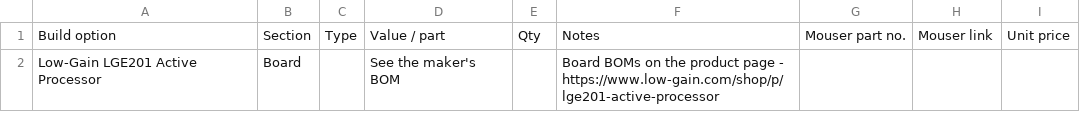
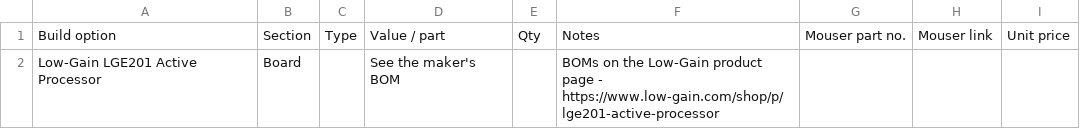
Before and after one commit to computerstaat/Serge-Synthesizer-Panel-art-and-design-files, a CSV file: Modules/BOM/active-processor.csv, drawn as a sheet.

```diff
--- a/Modules/BOM/active-processor.csv
+++ b/Modules/BOM/active-processor.csv
@@ -1,2 +1,2 @@
 Build option,Section,Type,Value / part,Qty,Notes,Mouser part no.,Mouser link,Unit price
-Low-Gain LGE201 Active Processor,Board,,See the maker's BOM,,Board BOMs on the product page - https://www.low-gain.com/shop/p/lge201-active-processor,,,
+Low-Gain LGE201 Active Processor,Board,,See the maker's BOM,,BOMs on the Low-Gain product page - https://www.low-gain.com/shop/p/lge201-active-processor,,,
```
Also changed, not shown: Modules/BOM/audio-mixer.csv, Modules/BOM/bi-directional-router.csv, 38 other files.
